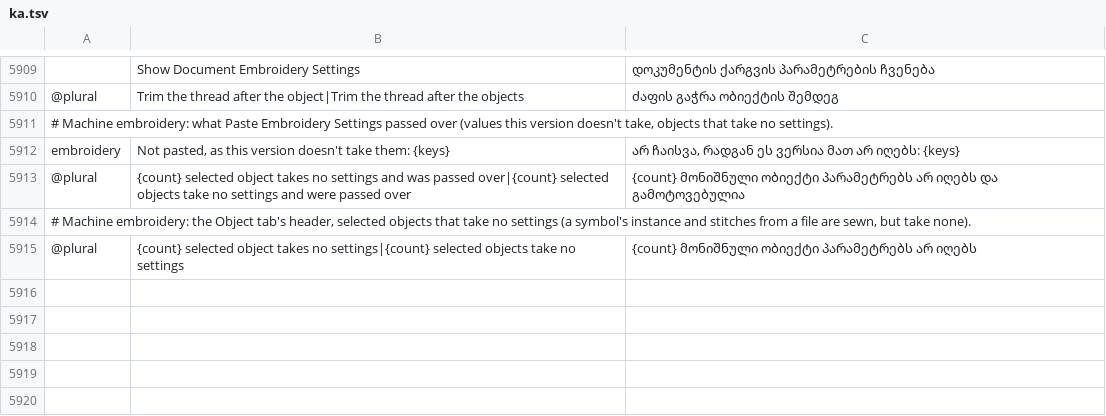
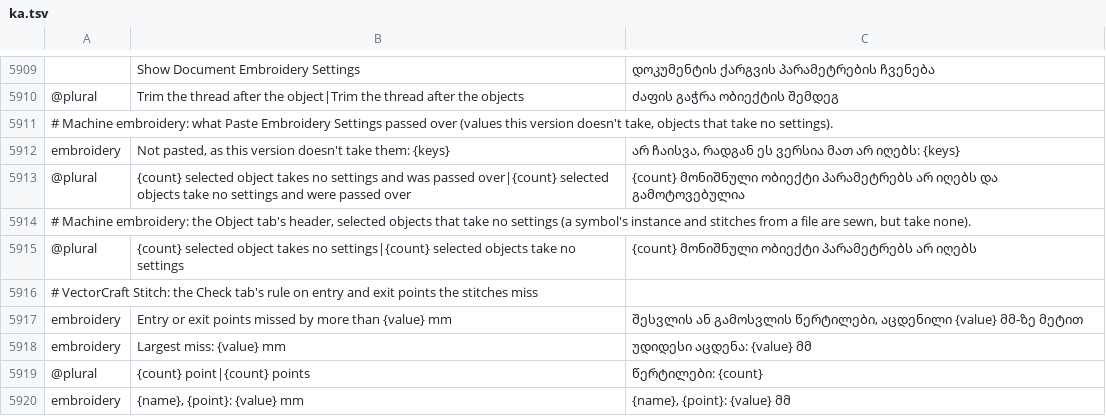
Before and after one commit to przbat-public/vectorcraft-stitch, a TSV file: crates/ui-egui/src/i18n/ka.tsv, drawn as a sheet; only a part is shown, gaps mark what is left out; the diff names each change by its address in the sheet, - before the commit and + after, or states it on an @@ line.

```diff
--- a/crates/ui-egui/src/i18n/ka.tsv
+++ b/crates/ui-egui/src/i18n/ka.tsv
+row 5916: # VectorCraft Stitch: the Check tab's rule on entry and exit points the stitches miss
+row 5917: embroidery | Entry or exit points missed by more than {value} mm | შესვლის ან გამოსვლის წერტილები, აცდენილი {value} მმ-ზე მეტით
+row 5918: embroidery | Largest miss: {value} mm | უდიდესი აცდენა: {value} მმ
+row 5919: @plural | {count} point|{count} points | წერტილები: {count}
+row 5920: embroidery | {name}, {point}: {value} mm | {name}, {point}: {value} მმ
```
Also changed, not shown: crates/ui-egui/src/i18n/bg.tsv, crates/ui-egui/src/i18n/el.tsv, 36 other files.
